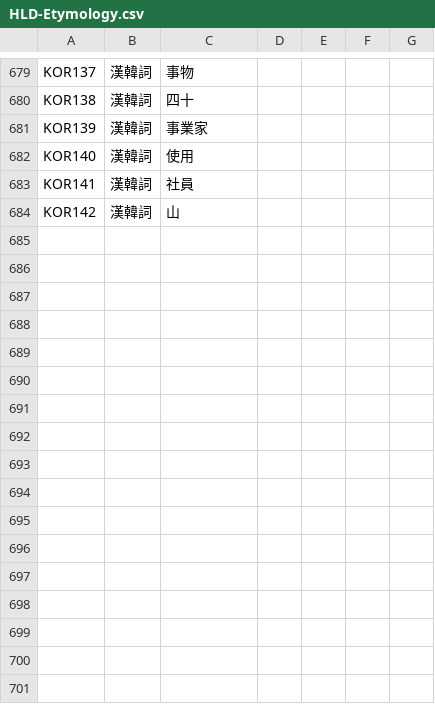
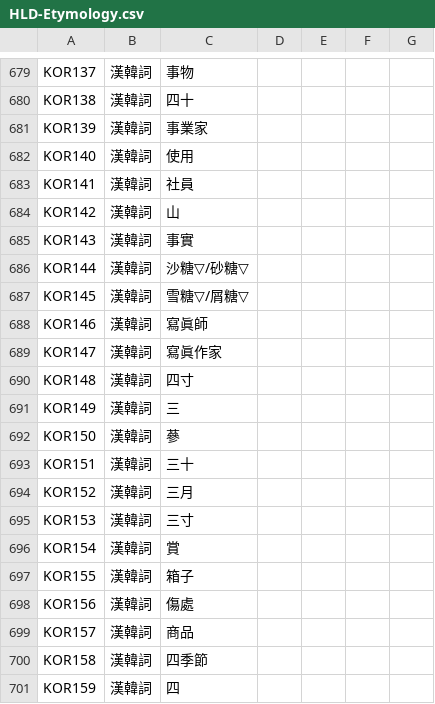
Before and after one commit to haiangdict/HLDPwn, a CSV file: data/HLD-Etymology.csv, drawn as a sheet; only a part is shown, gaps mark what is left out; the diff names each change by its address in the sheet, - before the commit and + after, or states it on an @@ line.

```diff
--- a/data/HLD-Etymology.csv
+++ b/data/HLD-Etymology.csv
+row 685: KOR143 | 漢韓詞 | 事實
+row 686: KOR144 | 漢韓詞 | 沙糖▽/砂糖▽
+row 687: KOR145 | 漢韓詞 | 雪糖▽/屑糖▽
+row 688: KOR146 | 漢韓詞 | 寫眞師
+row 689: KOR147 | 漢韓詞 | 寫眞作家
+row 690: KOR148 | 漢韓詞 | 四寸
+row 691: KOR149 | 漢韓詞 | 三
+row 692: KOR150 | 漢韓詞 | 蔘
+row 693: KOR151 | 漢韓詞 | 三十
+row 694: KOR152 | 漢韓詞 | 三月
+row 695: KOR153 | 漢韓詞 | 三寸
+row 696: KOR154 | 漢韓詞 | 賞
+row 697: KOR155 | 漢韓詞 | 箱子
+row 698: KOR156 | 漢韓詞 | 傷處
+row 699: KOR157 | 漢韓詞 | 商品
+row 700: KOR158 | 漢韓詞 | 四季節
+row 701: KOR159 | 漢韓詞 | 四
```
